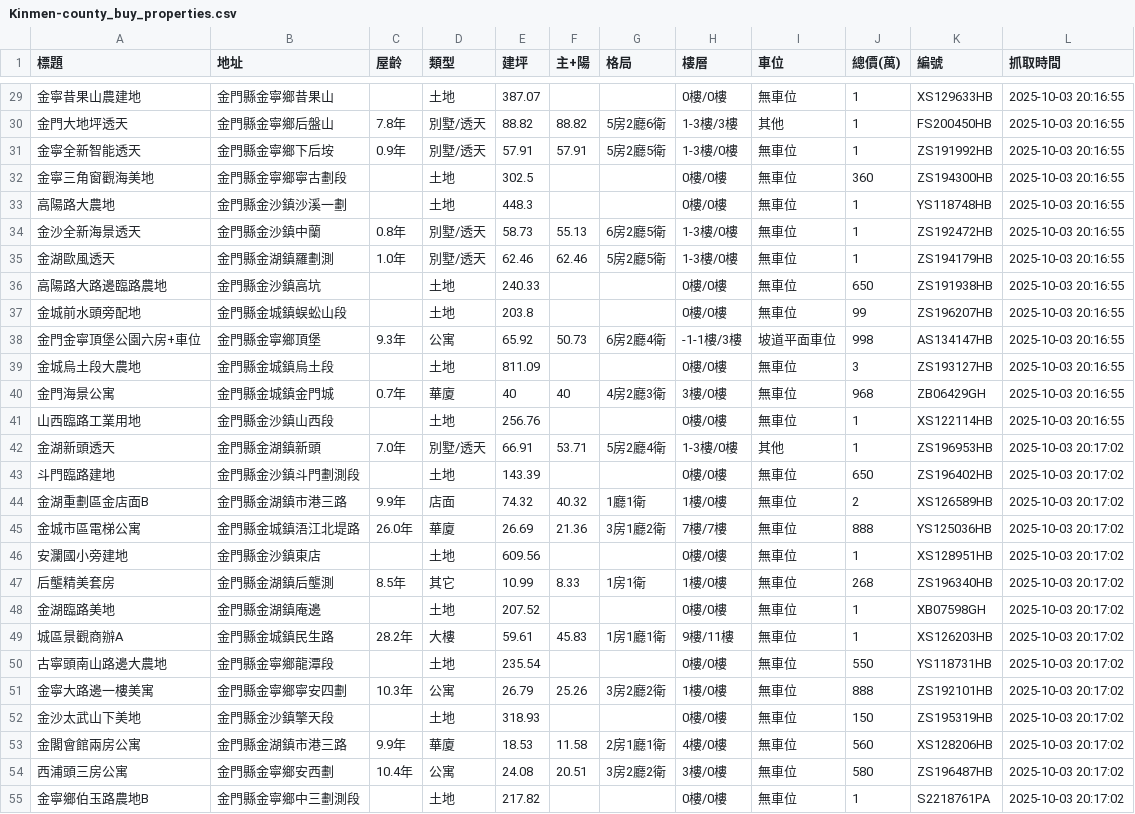
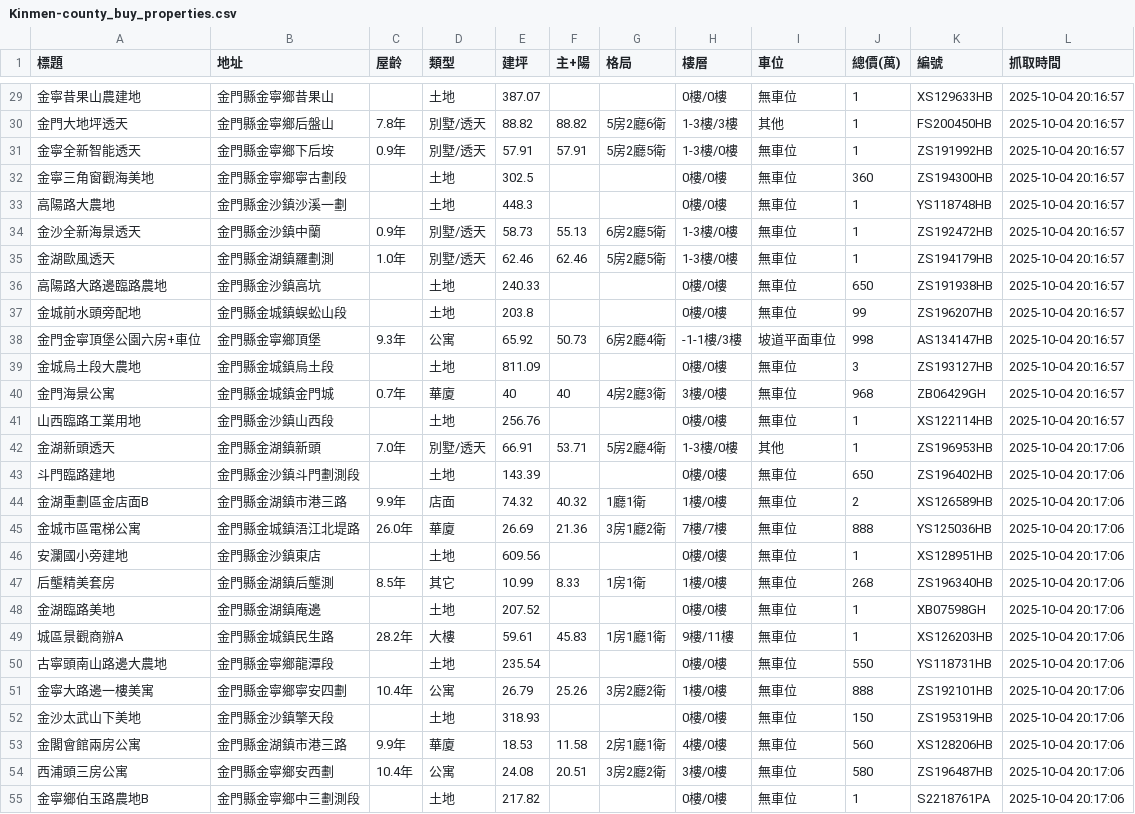
Before and after one commit to wzwleo/Real-estate-data-analysis, a CSV file: Data/Kinmen-county_buy_properties.csv, drawn as a sheet; only a part is shown, gaps mark what is left out; the diff covers the shown part only.

```diff
--- a/Data/Kinmen-county_buy_properties.csv
+++ b/Data/Kinmen-county_buy_properties.csv
@@ -29,27 +29,27 @@
-金寧昔果山農建地,金門縣金寧鄉昔果山,,土地,387.07,,,0樓/0樓,無車位,1,XS129633HB,2025-10-03 20:16:55
-金門大地坪透天,金門縣金寧鄉后盤山,7.8年,別墅/透天,88.82,88.82,5房2廳6衛,1-3樓/3樓,其他,1,FS200450HB,2025-10-03 20:16:55
-金寧全新智能透天,金門縣金寧鄉下后垵,0.9年,別墅/透天,57.91,57.91,5房2廳5衛,1-3樓/0樓,無車位,1,ZS191992HB,2025-10-03 20:16:55
-金寧三角窗觀海美地,金門縣金寧鄉寧古劃段,,土地,302.5,,,0樓/0樓,無車位,360,ZS194300HB,2025-10-03 20:16:55
-高陽路大農地,金門縣金沙鎮沙溪一劃,,土地,448.3,,,0樓/0樓,無車位,1,YS118748HB,2025-10-03 20:16:55
-金沙全新海景透天,金門縣金沙鎮中蘭,0.8年,別墅/透天,58.73,55.13,6房2廳5衛,1-3樓/0樓,無車位,1,ZS192472HB,2025-10-03 20:16:55
-金湖歐風透天,金門縣金湖鎮羅劃測,1.0年,別墅/透天,62.46,62.46,5房2廳5衛,1-3樓/0樓,無車位,1,ZS194179HB,2025-10-03 20:16:55
-高陽路大路邊臨路農地,金門縣金沙鎮高坑,,土地,240.33,,,0樓/0樓,無車位,650,ZS191938HB,2025-10-03 20:16:55
-金城前水頭旁配地,金門縣金城鎮蜈蚣山段,,土地,203.8,,,0樓/0樓,無車位,99,ZS196207HB,2025-10-03 20:16:55
-金門金寧頂堡公園六房+車位,金門縣金寧鄉頂堡,9.3年,公寓,65.92,50.73,6房2廳4衛,-1-1樓/3樓,坡道平面車位,998,AS134147HB,2025-10-03 20:16:55
-金城烏土段大農地,金門縣金城鎮烏土段,,土地,811.09,,,0樓/0樓,無車位,3,ZS193127HB,2025-10-03 20:16:55
-金門海景公寓,金門縣金城鎮金門城,0.7年,華廈,40,40,4房2廳3衛,3樓/0樓,無車位,968,ZB06429GH,2025-10-03 20:16:55
-山西臨路工業用地,金門縣金沙鎮山西段,,土地,256.76,,,0樓/0樓,無車位,1,XS122114HB,2025-10-03 20:16:55
-金湖新頭透天,金門縣金湖鎮新頭,7.0年,別墅/透天,66.91,53.71,5房2廳4衛,1-3樓/0樓,其他,1,ZS196953HB,2025-10-03 20:17:02
-斗門臨路建地,金門縣金沙鎮斗門劃測段,,土地,143.39,,,0樓/0樓,無車位,650,ZS196402HB,2025-10-03 20:17:02
-金湖重劃區金店面B,金門縣金湖鎮市港三路,9.9年,店面,74.32,40.32,1廳1衛,1樓/0樓,無車位,2,XS126589HB,2025-10-03 20:17:02
-金城市區電梯公寓,金門縣金城鎮浯江北堤路,26.0年,華廈,26.69,21.36,3房1廳2衛,7樓/7樓,無車位,888,YS125036HB,2025-10-03 20:17:02
-安瀾國小旁建地,金門縣金沙鎮東店,,土地,609.56,,,0樓/0樓,無車位,1,XS128951HB,2025-10-03 20:17:02
-后壟精美套房,金門縣金湖鎮后壟測,8.5年,其它,10.99,8.33,1房1衛,1樓/0樓,無車位,268,ZS196340HB,2025-10-03 20:17:02
-金湖臨路美地,金門縣金湖鎮庵邊,,土地,207.52,,,0樓/0樓,無車位,1,XB07598GH,2025-10-03 20:17:02
-城區景觀商辦A,金門縣金城鎮民生路,28.2年,大樓,59.61,45.83,1房1廳1衛,9樓/11樓,無車位,1,XS126203HB,2025-10-03 20:17:02
-古寧頭南山路邊大農地,金門縣金寧鄉龍潭段,,土地,235.54,,,0樓/0樓,無車位,550,YS118731HB,2025-10-03 20:17:02
-金寧大路邊一樓美寓,金門縣金寧鄉寧安四劃,10.3年,公寓,26.79,25.26,3房2廳2衛,1樓/0樓,無車位,888,ZS192101HB,2025-10-03 20:17:02
-金沙太武山下美地,金門縣金沙鎮擎天段,,土地,318.93,,,0樓/0樓,無車位,150,ZS195319HB,2025-10-03 20:17:02
-金閣會館兩房公寓,金門縣金湖鎮市港三路,9.9年,華廈,18.53,11.58,2房1廳1衛,4樓/0樓,無車位,560,XS128206HB,2025-10-03 20:17:02
-西浦頭三房公寓,金門縣金寧鄉安西劃,10.4年,公寓,24.08,20.51,3房2廳2衛,3樓/0樓,無車位,580,ZS196487HB,2025-10-03 20:17:02
-金寧鄉伯玉路農地B,金門縣金寧鄉中三劃測段,,土地,217.82,,,0樓/0樓,無車位,1,S2218761PA,2025-10-03 20:17:02
+金寧昔果山農建地,金門縣金寧鄉昔果山,,土地,387.07,,,0樓/0樓,無車位,1,XS129633HB,2025-10-04 20:16:57
+金門大地坪透天,金門縣金寧鄉后盤山,7.8年,別墅/透天,88.82,88.82,5房2廳6衛,1-3樓/3樓,其他,1,FS200450HB,2025-10-04 20:16:57
+金寧全新智能透天,金門縣金寧鄉下后垵,0.9年,別墅/透天,57.91,57.91,5房2廳5衛,1-3樓/0樓,無車位,1,ZS191992HB,2025-10-04 20:16:57
+金寧三角窗觀海美地,金門縣金寧鄉寧古劃段,,土地,302.5,,,0樓/0樓,無車位,360,ZS194300HB,2025-10-04 20:16:57
+高陽路大農地,金門縣金沙鎮沙溪一劃,,土地,448.3,,,0樓/0樓,無車位,1,YS118748HB,2025-10-04 20:16:57
+金沙全新海景透天,金門縣金沙鎮中蘭,0.9年,別墅/透天,58.73,55.13,6房2廳5衛,1-3樓/0樓,無車位,1,ZS192472HB,2025-10-04 20:16:57
+金湖歐風透天,金門縣金湖鎮羅劃測,1.0年,別墅/透天,62.46,62.46,5房2廳5衛,1-3樓/0樓,無車位,1,ZS194179HB,2025-10-04 20:16:57
+高陽路大路邊臨路農地,金門縣金沙鎮高坑,,土地,240.33,,,0樓/0樓,無車位,650,ZS191938HB,2025-10-04 20:16:57
+金城前水頭旁配地,金門縣金城鎮蜈蚣山段,,土地,203.8,,,0樓/0樓,無車位,99,ZS196207HB,2025-10-04 20:16:57
+金門金寧頂堡公園六房+車位,金門縣金寧鄉頂堡,9.3年,公寓,65.92,50.73,6房2廳4衛,-1-1樓/3樓,坡道平面車位,998,AS134147HB,2025-10-04 20:16:57
+金城烏土段大農地,金門縣金城鎮烏土段,,土地,811.09,,,0樓/0樓,無車位,3,ZS193127HB,2025-10-04 20:16:57
+金門海景公寓,金門縣金城鎮金門城,0.7年,華廈,40,40,4房2廳3衛,3樓/0樓,無車位,968,ZB06429GH,2025-10-04 20:16:57
+山西臨路工業用地,金門縣金沙鎮山西段,,土地,256.76,,,0樓/0樓,無車位,1,XS122114HB,2025-10-04 20:16:57
+金湖新頭透天,金門縣金湖鎮新頭,7.0年,別墅/透天,66.91,53.71,5房2廳4衛,1-3樓/0樓,其他,1,ZS196953HB,2025-10-04 20:17:06
+斗門臨路建地,金門縣金沙鎮斗門劃測段,,土地,143.39,,,0樓/0樓,無車位,650,ZS196402HB,2025-10-04 20:17:06
+金湖重劃區金店面B,金門縣金湖鎮市港三路,9.9年,店面,74.32,40.32,1廳1衛,1樓/0樓,無車位,2,XS126589HB,2025-10-04 20:17:06
+金城市區電梯公寓,金門縣金城鎮浯江北堤路,26.0年,華廈,26.69,21.36,3房1廳2衛,7樓/7樓,無車位,888,YS125036HB,2025-10-04 20:17:06
+安瀾國小旁建地,金門縣金沙鎮東店,,土地,609.56,,,0樓/0樓,無車位,1,XS128951HB,2025-10-04 20:17:06
+后壟精美套房,金門縣金湖鎮后壟測,8.5年,其它,10.99,8.33,1房1衛,1樓/0樓,無車位,268,ZS196340HB,2025-10-04 20:17:06
+金湖臨路美地,金門縣金湖鎮庵邊,,土地,207.52,,,0樓/0樓,無車位,1,XB07598GH,2025-10-04 20:17:06
+城區景觀商辦A,金門縣金城鎮民生路,28.2年,大樓,59.61,45.83,1房1廳1衛,9樓/11樓,無車位,1,XS126203HB,2025-10-04 20:17:06
+古寧頭南山路邊大農地,金門縣金寧鄉龍潭段,,土地,235.54,,,0樓/0樓,無車位,550,YS118731HB,2025-10-04 20:17:06
+金寧大路邊一樓美寓,金門縣金寧鄉寧安四劃,10.4年,公寓,26.79,25.26,3房2廳2衛,1樓/0樓,無車位,888,ZS192101HB,2025-10-04 20:17:06
+金沙太武山下美地,金門縣金沙鎮擎天段,,土地,318.93,,,0樓/0樓,無車位,150,ZS195319HB,2025-10-04 20:17:06
+金閣會館兩房公寓,金門縣金湖鎮市港三路,9.9年,華廈,18.53,11.58,2房1廳1衛,4樓/0樓,無車位,560,XS128206HB,2025-10-04 20:17:06
+西浦頭三房公寓,金門縣金寧鄉安西劃,10.4年,公寓,24.08,20.51,3房2廳2衛,3樓/0樓,無車位,580,ZS196487HB,2025-10-04 20:17:06
+金寧鄉伯玉路農地B,金門縣金寧鄉中三劃測段,,土地,217.82,,,0樓/0樓,無車位,1,S2218761PA,2025-10-04 20:17:06
```
Also changed, not shown: 144 edited cells elsewhere in this file.
